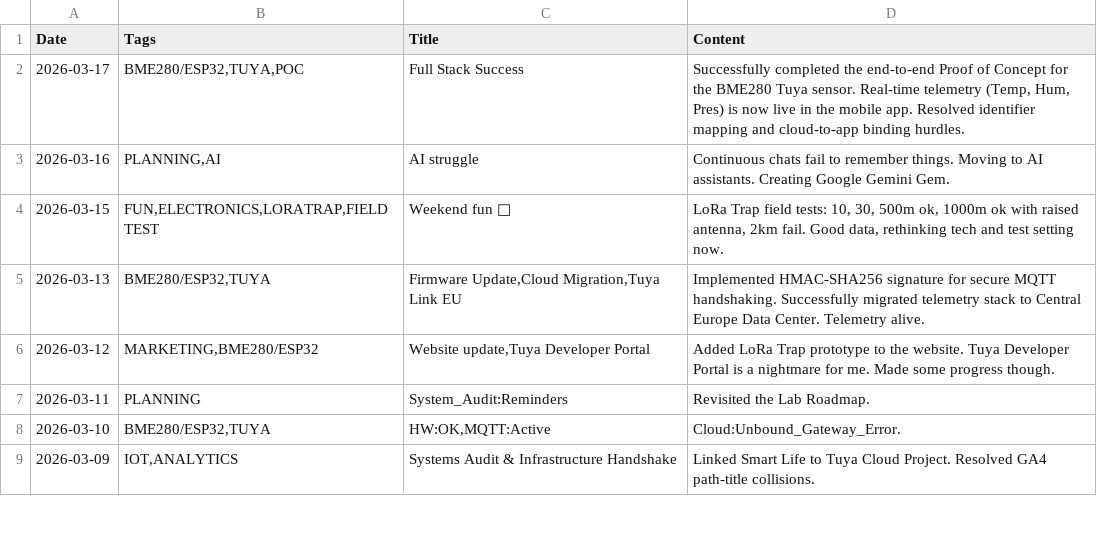
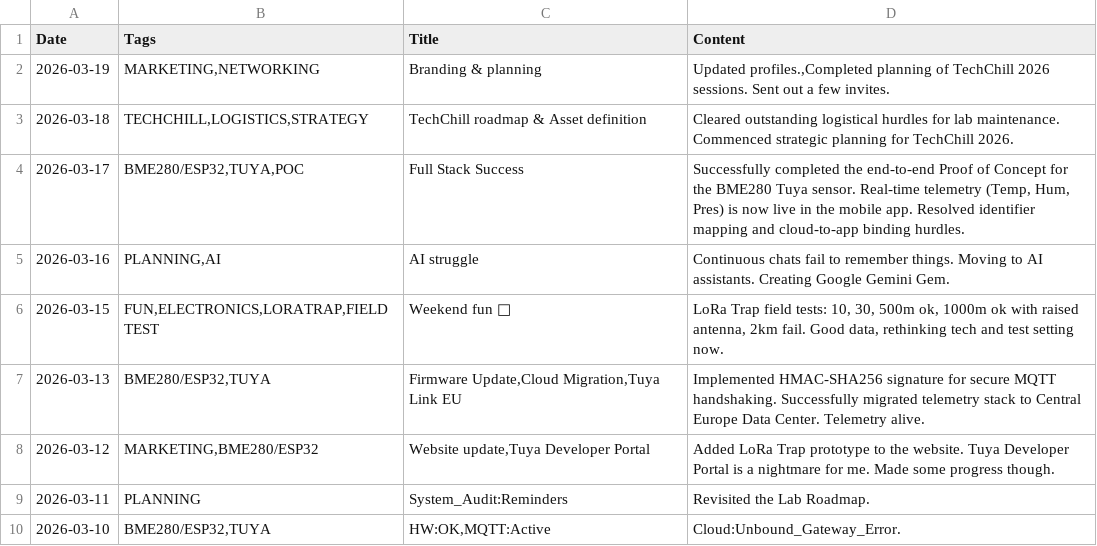
Before and after one commit to jtupulis/rtk4lab.github.io, a CSV file: log.csv, drawn as a sheet; only a part is shown; the shorter side is filled out with more unchanged rows; the diff names each change by its address in the sheet, - before the commit and + after, or states it on an @@ line.

Commit message:
Update log.csv

```diff
--- a/log.csv
+++ b/log.csv
+row 2: 2026-03-19 | MARKETING,NETWORKING | Branding & planning | Updated profiles.,Completed planning of TechChill 2026 sessions. Sent out a few invites.
+row 3: 2026-03-18 | TECHCHILL,LOGISTICS,STRATEGY | TechChill roadmap & Asset definition | Cleared outstanding logistical hurdles for lab maintenance. Commenced strategic planning for TechChill 2026.
```
